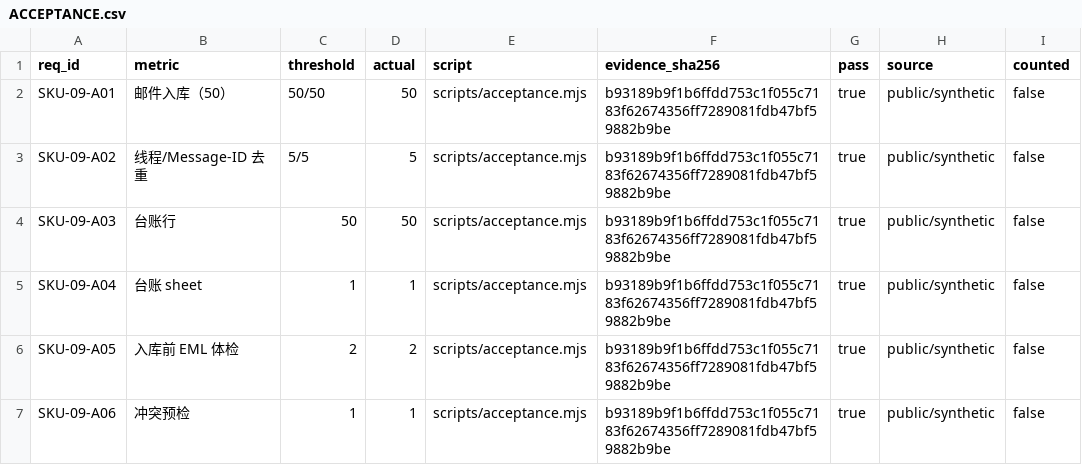
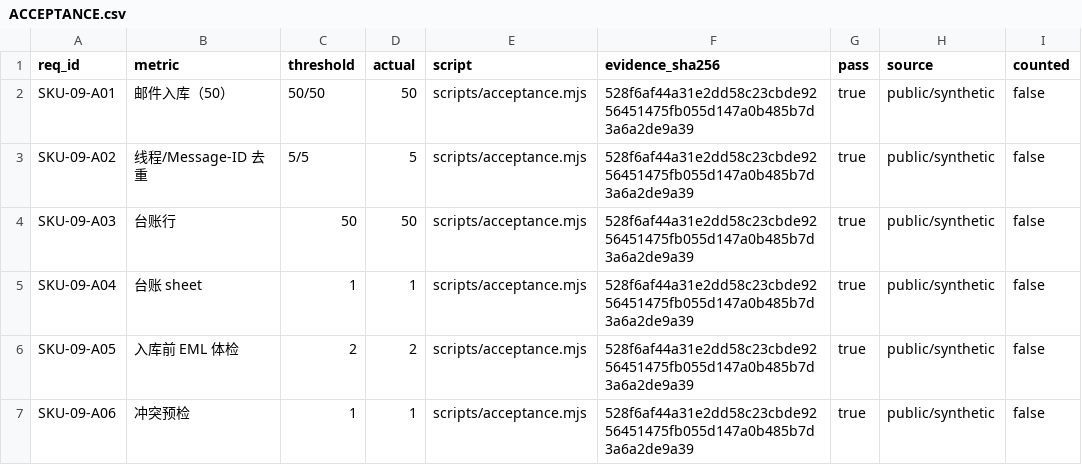
Before and after one commit to PerryLink/dsh-legal-intake, a CSV file: ACCEPTANCE.csv, drawn as a sheet.

```diff
--- a/ACCEPTANCE.csv
+++ b/ACCEPTANCE.csv
@@ -1,7 +1,7 @@
 req_id,metric,threshold,actual,script,evidence_sha256,pass,source,counted
-SKU-09-A01,邮件入库（50）,50/50,50,scripts/acceptance.mjs,b93189b9f1b6ffdd753c1f055c7183f62674356ff7289081fdb47bf59882b9be,true,public/synthetic,false
-SKU-09-A02,线程/Message-ID 去重,5/5,5,scripts/acceptance.mjs,b93189b9f1b6ffdd753c1f055c7183f62674356ff7289081fdb47bf59882b9be,true,public/synthetic,false
-SKU-09-A03,台账行,50,50,scripts/acceptance.mjs,b93189b9f1b6ffdd753c1f055c7183f62674356ff7289081fdb47bf59882b9be,true,public/synthetic,false
-SKU-09-A04,台账 sheet,1,1,scripts/acceptance.mjs,b93189b9f1b6ffdd753c1f055c7183f62674356ff7289081fdb47bf59882b9be,true,public/synthetic,false
-SKU-09-A05,入库前 EML 体检,2,2,scripts/acceptance.mjs,b93189b9f1b6ffdd753c1f055c7183f62674356ff7289081fdb47bf59882b9be,true,public/synthetic,false
-SKU-09-A06,冲突预检,1,1,scripts/acceptance.mjs,b93189b9f1b6ffdd753c1f055c7183f62674356ff7289081fdb47bf59882b9be,true,public/synthetic,false
+SKU-09-A01,邮件入库（50）,50/50,50,scripts/acceptance.mjs,528f6af44a31e2dd58c23cbde9256451475fb055d147a0b485b7d3a6a2de9a39,true,public/synthetic,false
+SKU-09-A02,线程/Message-ID 去重,5/5,5,scripts/acceptance.mjs,528f6af44a31e2dd58c23cbde9256451475fb055d147a0b485b7d3a6a2de9a39,true,public/synthetic,false
+SKU-09-A03,台账行,50,50,scripts/acceptance.mjs,528f6af44a31e2dd58c23cbde9256451475fb055d147a0b485b7d3a6a2de9a39,true,public/synthetic,false
+SKU-09-A04,台账 sheet,1,1,scripts/acceptance.mjs,528f6af44a31e2dd58c23cbde9256451475fb055d147a0b485b7d3a6a2de9a39,true,public/synthetic,false
+SKU-09-A05,入库前 EML 体检,2,2,scripts/acceptance.mjs,528f6af44a31e2dd58c23cbde9256451475fb055d147a0b485b7d3a6a2de9a39,true,public/synthetic,false
+SKU-09-A06,冲突预检,1,1,scripts/acceptance.mjs,528f6af44a31e2dd58c23cbde9256451475fb055d147a0b485b7d3a6a2de9a39,true,public/synthetic,false
```
Also changed, not shown: 5 other files.
